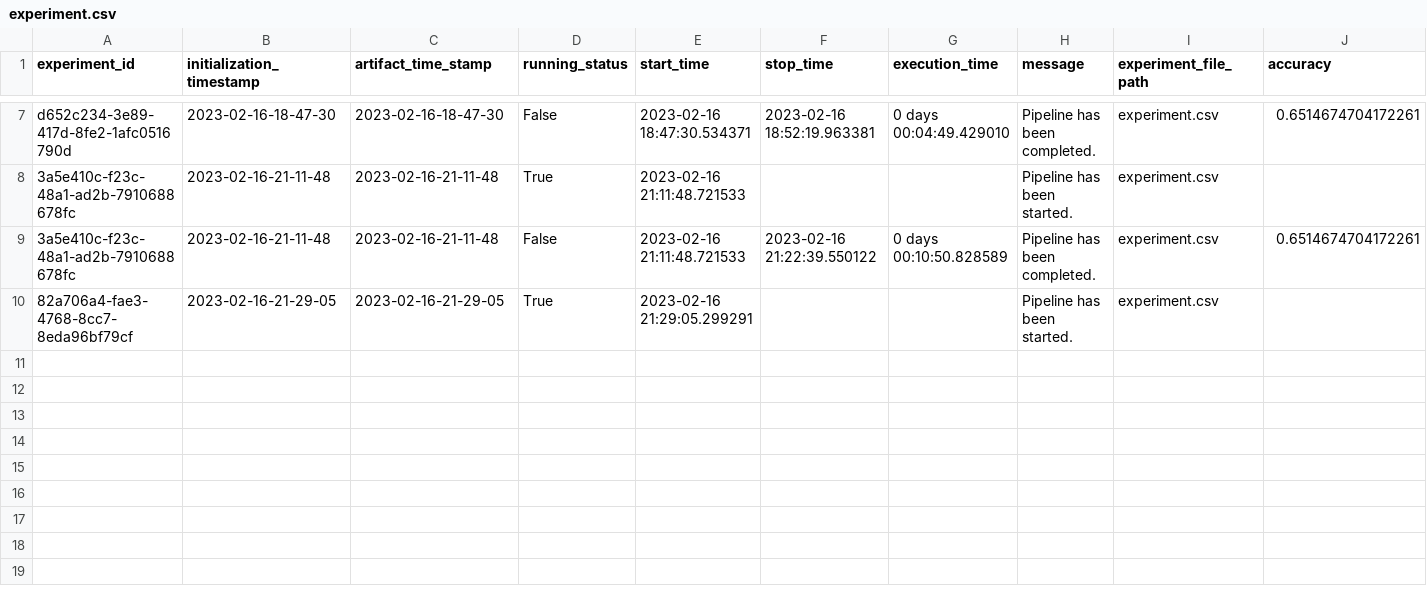
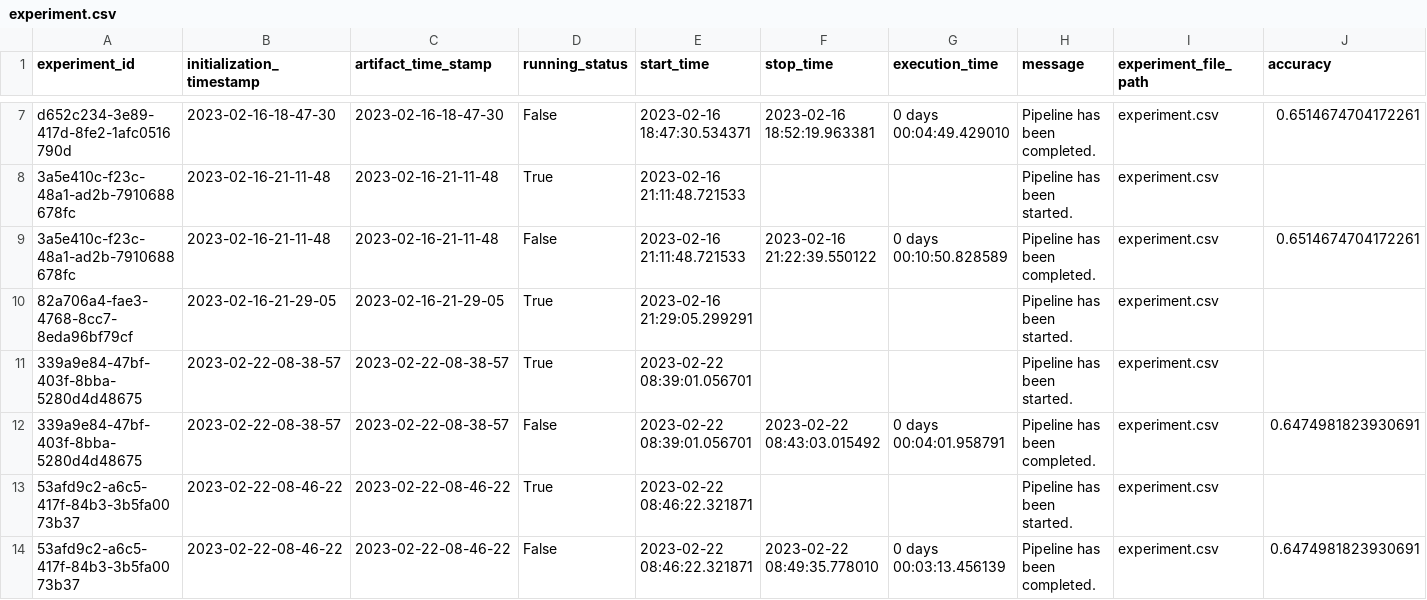
Before and after one commit to malleswarigelli/Real_Estate_House_Price_Prediction, a CSV file: housing/artifact/experiment/experiment.csv, drawn as a sheet; only a part is shown, gaps mark what is left out; rows hold the shown columns only; the diff names each change by its address in the sheet, - before the commit and + after, or states it on an @@ line.

```diff
--- a/housing/artifact/experiment/experiment.csv
+++ b/housing/artifact/experiment/experiment.csv
+row 11: 339a9e84-47bf-403f-8bba-5280d4d48675 | 2023-02-22-08-38-57 | 2023-02-22-08-38-57 | True | 2023-02-22 08:39:01.056701 |  |  | Pipeline has been started. | experiment.csv
+row 12: 339a9e84-47bf-403f-8bba-5280d4d48675 | 2023-02-22-08-38-57 | 2023-02-22-08-38-57 | False | 2023-02-22 08:39:01.056701 | 2023-02-22 08:43:03.015492 | 0 days 00:04:01.958791 | Pipeline has been completed. | experiment.csv | 0.6474981823930691
+row 13: 53afd9c2-a6c5-417f-84b3-3b5fa0073b37 | 2023-02-22-08-46-22 | 2023-02-22-08-46-22 | True | 2023-02-22 08:46:22.321871 |  |  | Pipeline has been started. | experiment.csv
+row 14: 53afd9c2-a6c5-417f-84b3-3b5fa0073b37 | 2023-02-22-08-46-22 | 2023-02-22-08-46-22 | False | 2023-02-22 08:46:22.321871 | 2023-02-22 08:49:35.778010 | 0 days 00:03:13.456139 | Pipeline has been completed. | experiment.csv | 0.6474981823930691
```
Also changed, not shown: 18 other files.
